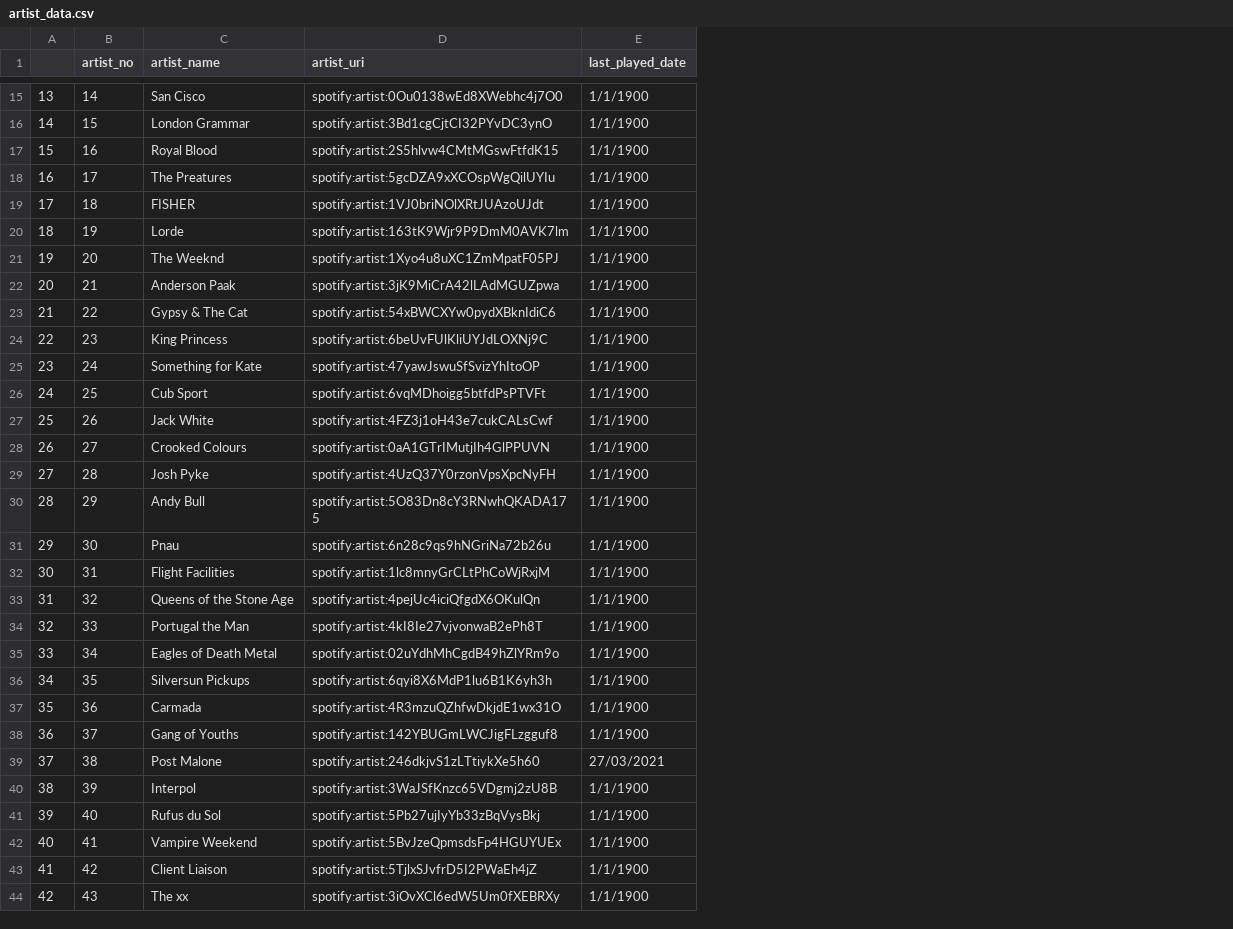
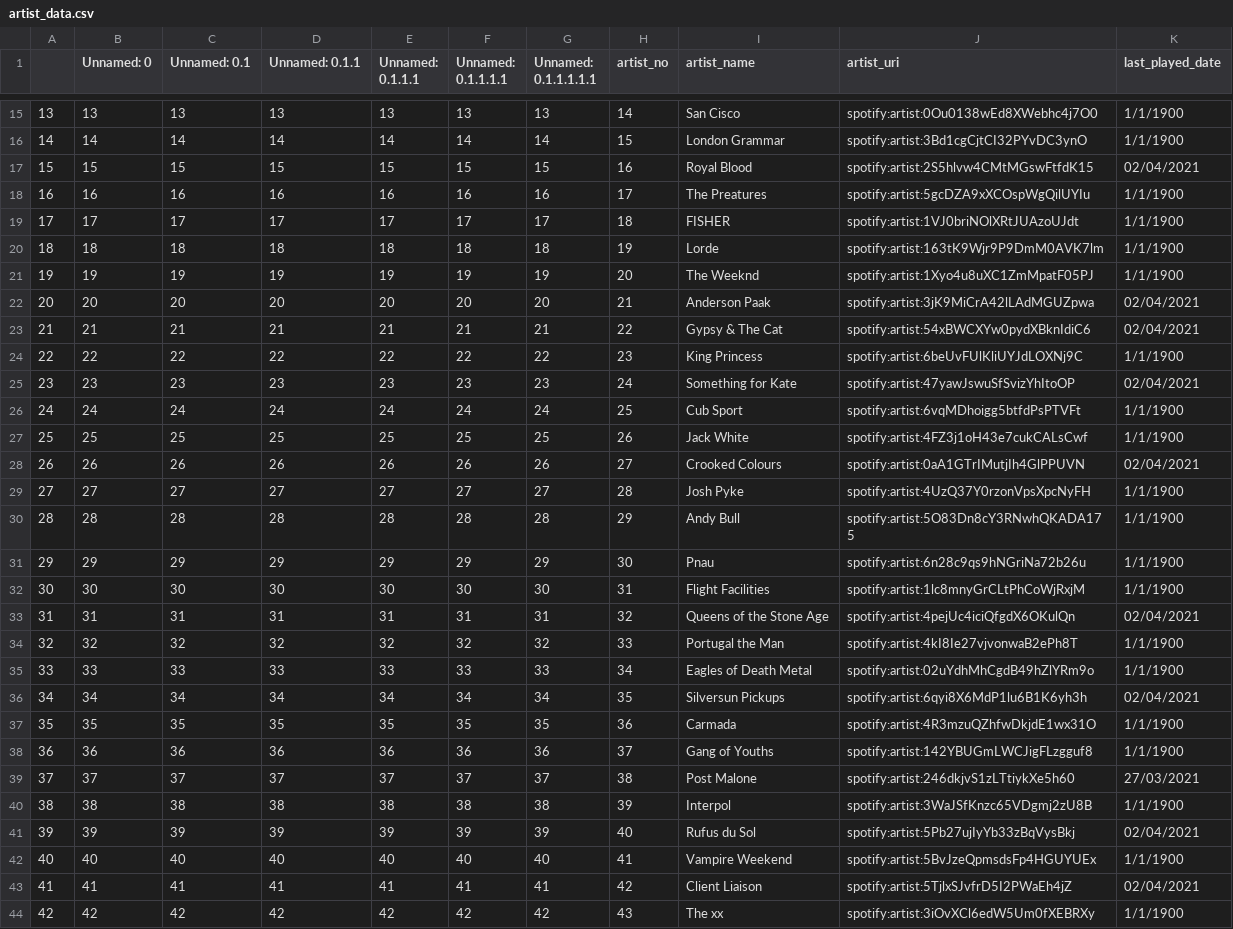
Before and after one commit to Timpryor91/spotify_playlist_maker, a CSV file: artist_data.csv, drawn as a sheet; only a part is shown, gaps mark what is left out; addresses are those after the commit; the diff covers the shown part only; the diff names each change by its address in the sheet, - before the commit and + after, or states it on an @@ line.

```diff
--- a/artist_data.csv
+++ b/artist_data.csv
+column B (Unnamed: 0), rows 15-44: 13 | 14 | 15 | 16 | 17 | 18 | 19 | 20 | 21 | 22 | 23 | 24 | 25 | 26 | 27 | 28 | 29 | 30 | 31 | 32 | 33 | 34 | 35 | 36 | 37 | 38 | 39 | 40 | 41 | 42
+column C (Unnamed: 0.1), rows 15-44: 13 | 14 | 15 | 16 | 17 | 18 | 19 | 20 | 21 | 22 | 23 | 24 | 25 | 26 | 27 | 28 | 29 | 30 | 31 | 32 | 33 | 34 | 35 | 36 | 37 | 38 | 39 | 40 | 41 | 42
+column D (Unnamed: 0.1.1), rows 15-44: 13 | 14 | 15 | 16 | 17 | 18 | 19 | 20 | 21 | 22 | 23 | 24 | 25 | 26 | 27 | 28 | 29 | 30 | 31 | 32 | 33 | 34 | 35 | 36 | 37 | 38 | 39 | 40 | 41 | 42
+column E (Unnamed: 0.1.1.1), rows 15-44: 13 | 14 | 15 | 16 | 17 | 18 | 19 | 20 | 21 | 22 | 23 | 24 | 25 | 26 | 27 | 28 | 29 | 30 | 31 | 32 | 33 | 34 | 35 | 36 | 37 | 38 | 39 | 40 | 41 | 42
+column F (Unnamed: 0.1.1.1.1), rows 15-44: 13 | 14 | 15 | 16 | 17 | 18 | 19 | 20 | 21 | 22 | 23 | 24 | 25 | 26 | 27 | 28 | 29 | 30 | 31 | 32 | 33 | 34 | 35 | 36 | 37 | 38 | 39 | 40 | 41 | 42
+column G (Unnamed: 0.1.1.1.1.1), rows 15-44: 13 | 14 | 15 | 16 | 17 | 18 | 19 | 20 | 21 | 22 | 23 | 24 | 25 | 26 | 27 | 28 | 29 | 30 | 31 | 32 | 33 | 34 | 35 | 36 | 37 | 38 | 39 | 40 | 41 | 42
-K17 (last_played_date): 1/1/1900
+K17 (last_played_date): 02/04/2021
-K22:K23 (last_played_date): 1/1/1900
+K22:K23 (last_played_date): 02/04/2021
-K25 (last_played_date): 1/1/1900
+K25 (last_played_date): 02/04/2021
-K28 (last_played_date): 1/1/1900
+K28 (last_played_date): 02/04/2021
-K33 (last_played_date): 1/1/1900
+K33 (last_played_date): 02/04/2021
-K36 (last_played_date): 1/1/1900
+K36 (last_played_date): 02/04/2021
-K41 (last_played_date): 1/1/1900
+K41 (last_played_date): 02/04/2021
-K43 (last_played_date): 1/1/1900
+K43 (last_played_date): 02/04/2021
```
Also changed, not shown: 51 edited cells elsewhere in this file, played_songs.csv, 6 other files.
